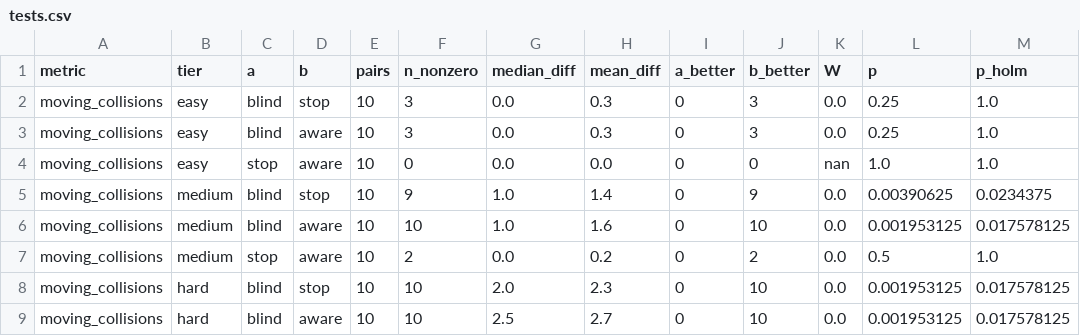
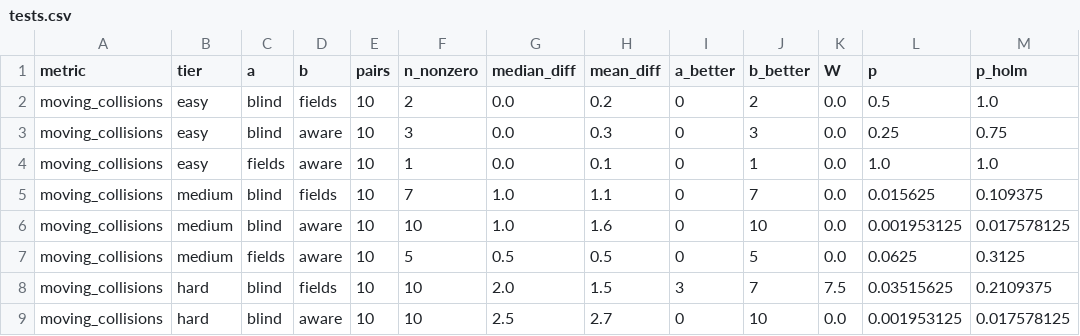
Before and after one commit to SheepSeb/worldc, a CSV file: results/e3_prototype_P18/analysis/tests.csv, drawn as a sheet; only a part is shown; the diff covers the shown part only.

```diff
--- a/results/e3_prototype_P18/analysis/tests.csv
+++ b/results/e3_prototype_P18/analysis/tests.csv
@@ -1,9 +1,9 @@
 metric,tier,a,b,pairs,n_nonzero,median_diff,mean_diff,a_better,b_better,W,p,p_holm
-moving_collisions,easy,blind,stop,10,3,0.0,0.3,0,3,0.0,0.25,1.0
-moving_collisions,easy,blind,aware,10,3,0.0,0.3,0,3,0.0,0.25,1.0
-moving_collisions,easy,stop,aware,10,0,0.0,0.0,0,0,nan,1.0,1.0
-moving_collisions,medium,blind,stop,10,9,1.0,1.4,0,9,0.0,0.00390625,0.0234375
+moving_collisions,easy,blind,fields,10,2,0.0,0.2,0,2,0.0,0.5,1.0
+moving_collisions,easy,blind,aware,10,3,0.0,0.3,0,3,0.0,0.25,0.75
+moving_collisions,easy,fields,aware,10,1,0.0,0.1,0,1,0.0,1.0,1.0
+moving_collisions,medium,blind,fields,10,7,1.0,1.1,0,7,0.0,0.015625,0.109375
 moving_collisions,medium,blind,aware,10,10,1.0,1.6,0,10,0.0,0.001953125,0.017578125
-moving_collisions,medium,stop,aware,10,2,0.0,0.2,0,2,0.0,0.5,1.0
-moving_collisions,hard,blind,stop,10,10,2.0,2.3,0,10,0.0,0.001953125,0.017578125
+moving_collisions,medium,fields,aware,10,5,0.5,0.5,0,5,0.0,0.0625,0.3125
+moving_collisions,hard,blind,fields,10,10,2.0,1.5,3,7,7.5,0.03515625,0.2109375
 moving_collisions,hard,blind,aware,10,10,2.5,2.7,0,10,0.0,0.001953125,0.017578125
```
Also changed, not shown: 36 edited cells elsewhere in this file, results/e3_prototype_P18/analysis/scatter_points.csv, results/e3_prototype_P18/trials.csv, 20 other files.
